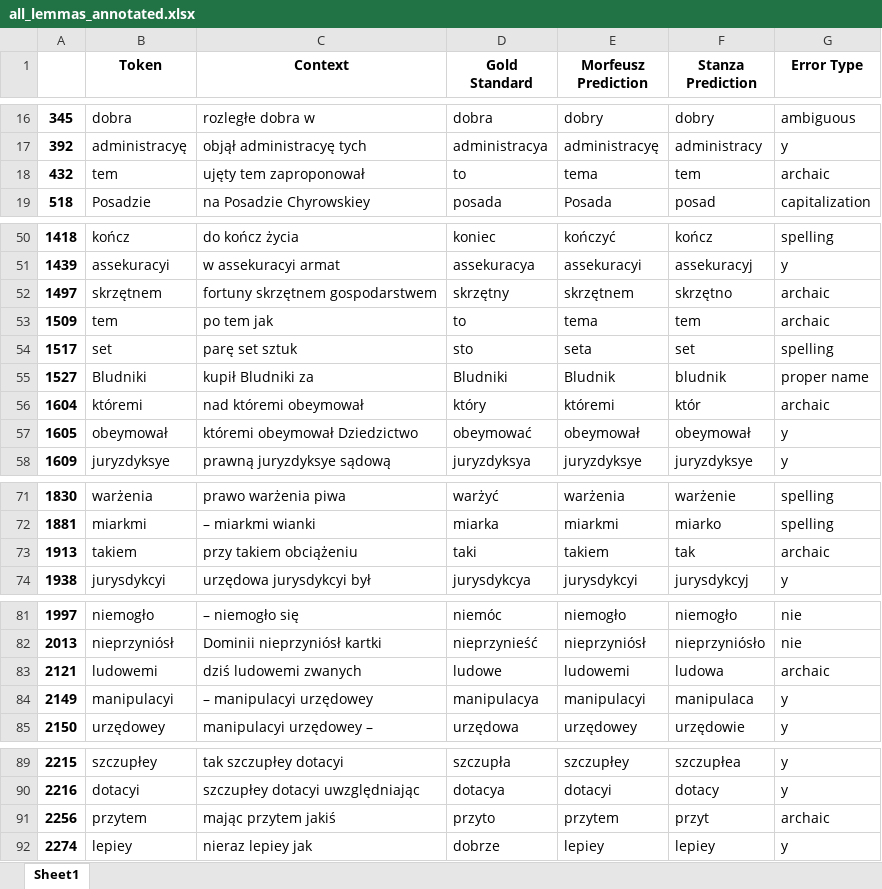
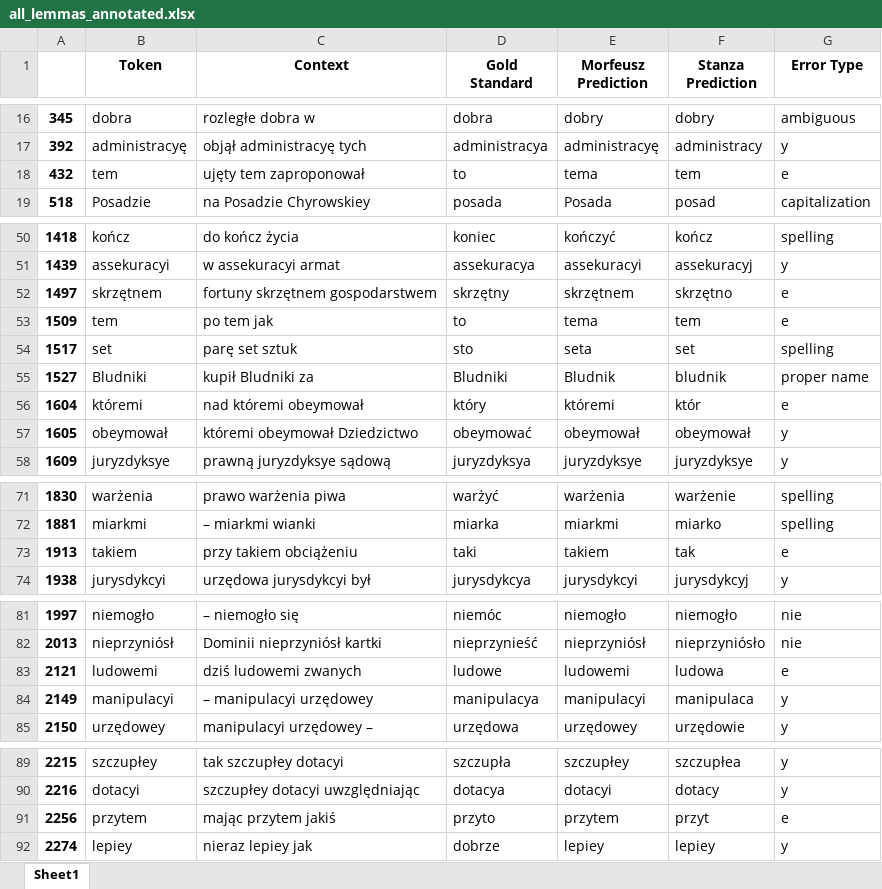
Before and after one commit to Turtilla/swe-ma-thesis, an Excel workbook: data/results/all_lemmas_annotated.xlsx, sheet Sheet1, drawn as a sheet; only a part is shown, gaps mark what is left out; values as stored, in another font and other column widths than the file's, no borders; the diff names each change by its address in the sheet, - before the commit and + after, or states it on an @@ line.

```diff
--- a/data/results/all_lemmas_annotated.xlsx (sheet Sheet1)
+++ b/data/results/all_lemmas_annotated.xlsx (sheet Sheet1)
-G18 (Error Type): archaic
+G18 (Error Type): e
-G52:G53 (Error Type): archaic
+G52:G53 (Error Type): e
-G56 (Error Type): archaic
+G56 (Error Type): e
-G73 (Error Type): archaic
+G73 (Error Type): e
-G83 (Error Type): archaic
+G83 (Error Type): e
-G91 (Error Type): archaic
+G91 (Error Type): e
```
Also changed, not shown: data/results/all_upos_annotated.xlsx, data/results/all_xpos_annotated.xlsx.
